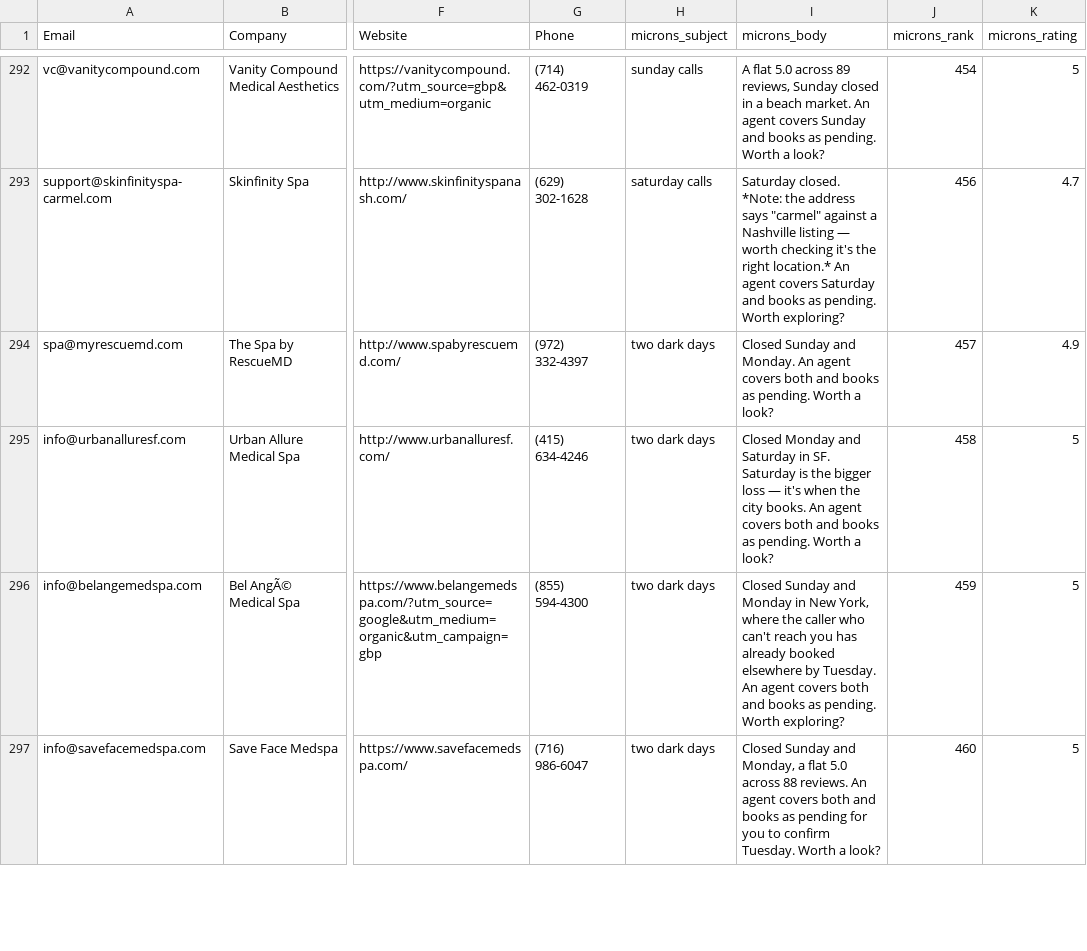
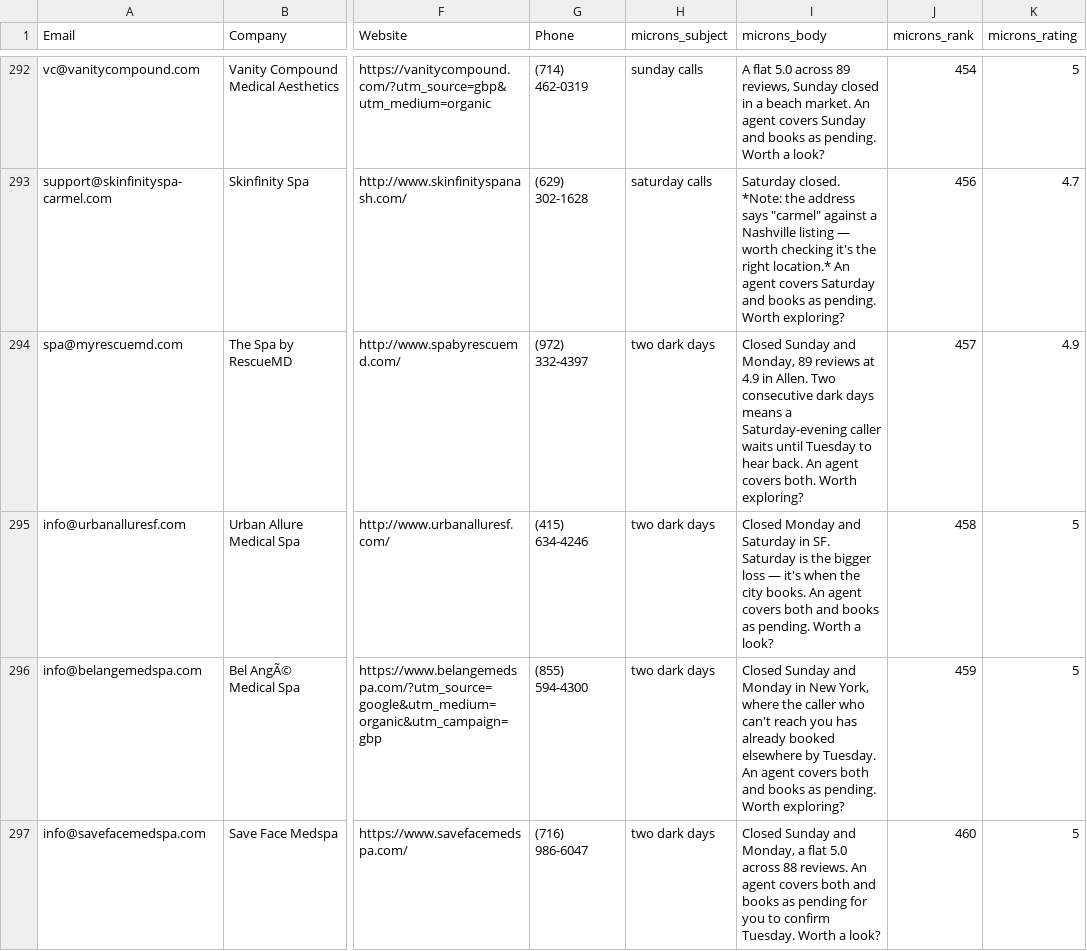
Before and after one commit to thevedantpawar/my-first-project, a CSV file: outreach/snovio/campaign_coverage.csv, drawn as a sheet; only a part is shown, gaps mark what is left out; the diff covers the shown part only; the diff names each change by its address in the sheet, - before the commit and + after, or states it on an @@ line.

```diff
--- a/outreach/snovio/campaign_coverage.csv
+++ b/outreach/snovio/campaign_coverage.csv
-I294 (microns_body): …Sunday and Monday. An agent covers both and books as pending. Worth a look?
+I294 (microns_body): …Sunday and Monday, 89 reviews at 4.9 in Allen. Two consecutive dark days means a Saturday-evening caller waits until Tuesday to hear back. An agent covers both. Worth exploring?
```
Also changed, not shown: 12 edited cells elsewhere in this file, 5 other files.
